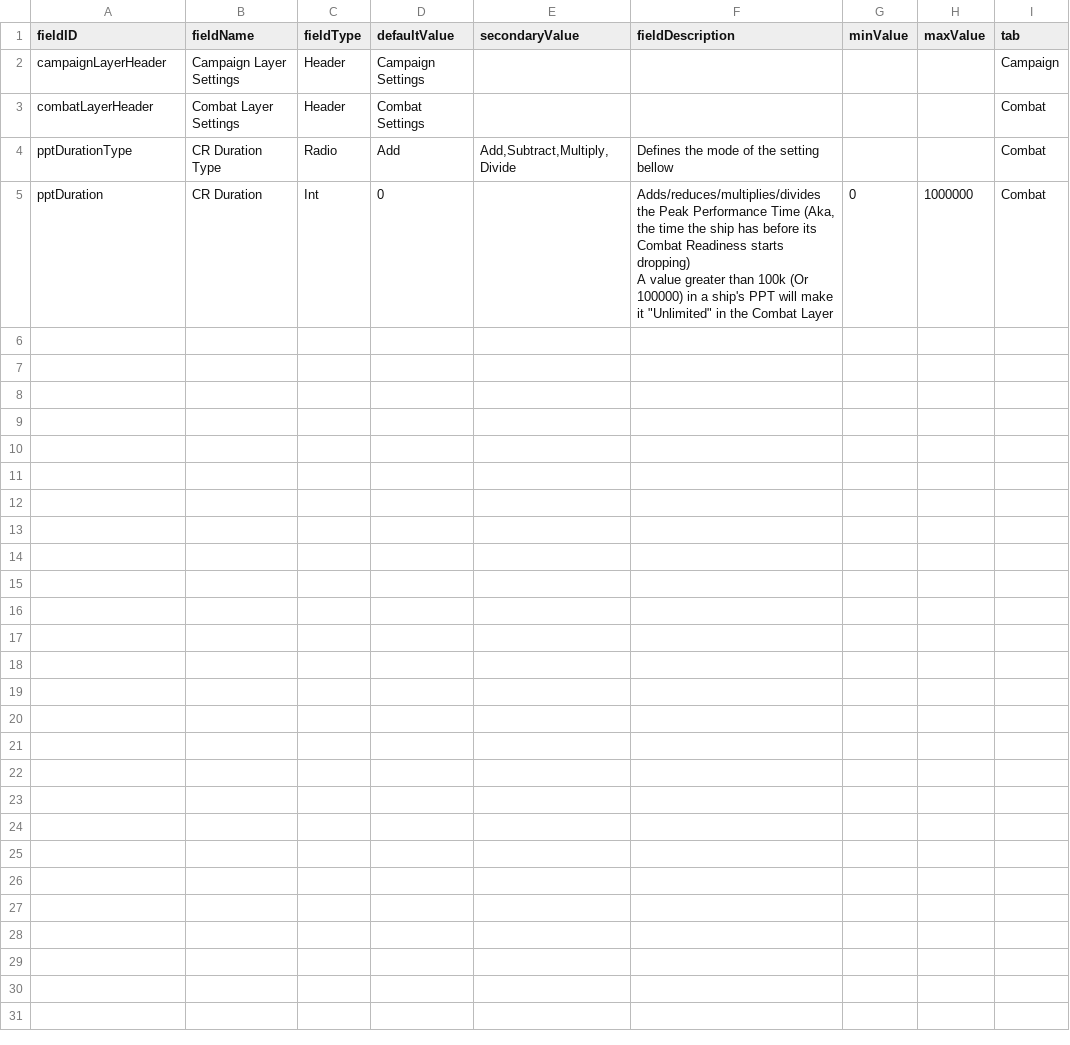
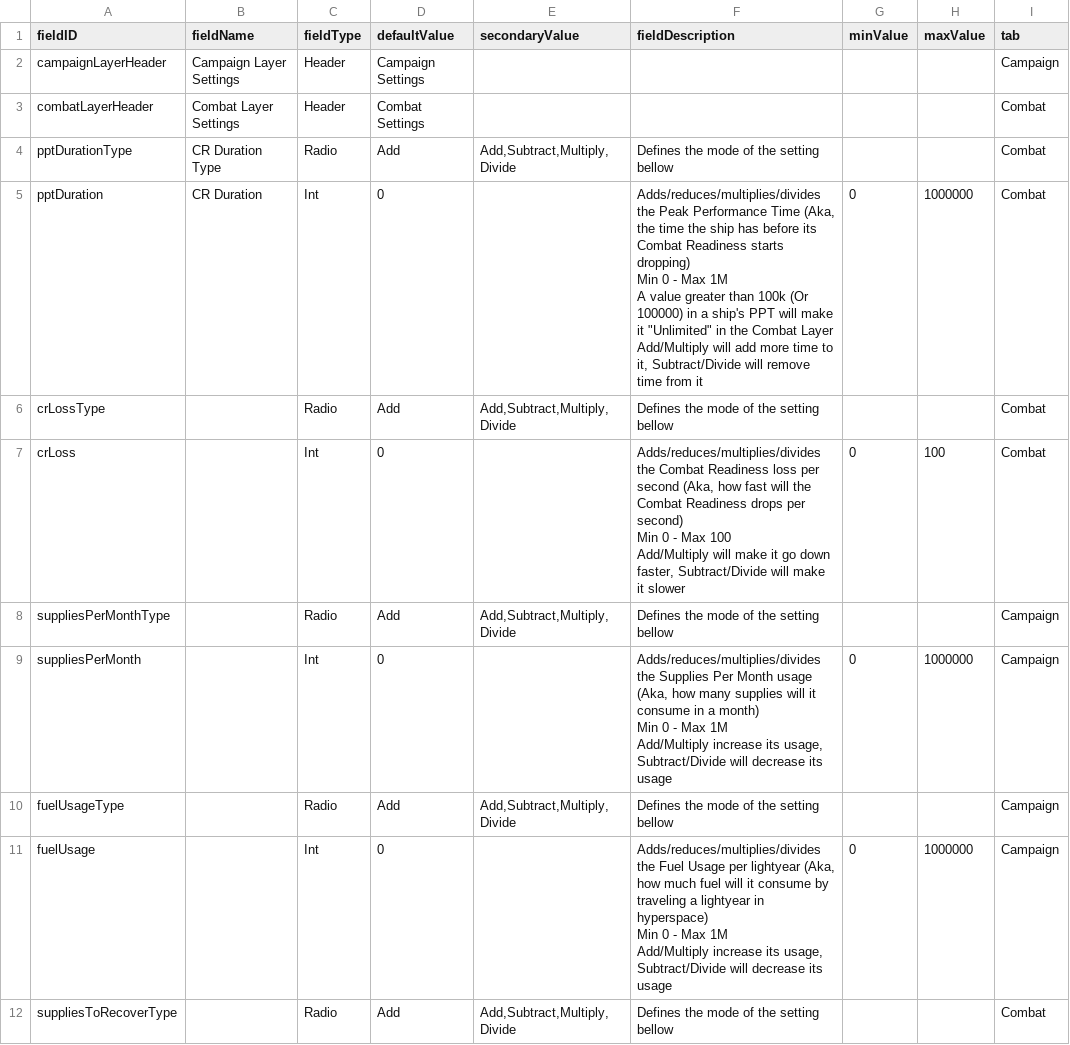
Before and after one commit to OfficialZygorg/RedNeckEngineering_ArcadeMode, a CSV file: data/config/LunaSettings.csv, drawn as a sheet; only a part is shown; the diff covers the shown part only.

```diff
--- a/data/config/LunaSettings.csv
+++ b/data/config/LunaSettings.csv
@@ -4,4 +4,18 @@ combatLayerHeader,Combat Layer Settings,Header,Combat Settings,,,,,Combat
 pptDurationType,CR Duration Type,Radio,Add,"Add,Subtract,Multiply,Divide",Defines the mode of the setting bellow,,,Combat
-pptDuration,CR Duration,Int,0,,"Adds/reduces/multiplies/divides the Peak Performance Time (Aka, the time the ship has before its Combat Readiness starts dropping)
-
-A value greater than 100k (Or 100000) in a ship's PPT will make it ""Unlimited"" in the Combat Layer",0,1000000,Combat
+pptDuration,CR Duration,Int,0,,"Adds/reduces/multiplies/divides the Peak Performance Time (Aka, the time the ship has before its Combat Readiness starts dropping)
+Min 0 - Max 1M
+A value greater than 100k (Or 100000) in a ship's PPT will make it ""Unlimited"" in the Combat Layer
+Add/Multiply will add more time to it, Subtract/Divide will remove time from it",0,1000000,Combat
+crLossType,,Radio,Add,"Add,Subtract,Multiply,Divide",Defines the mode of the setting bellow,,,Combat
+crLoss,,Int,0,,"Adds/reduces/multiplies/divides the Combat Readiness loss per second (Aka, how fast will the Combat Readiness drops per second)
+Min 0 - Max 100
+Add/Multiply will make it go down faster, Subtract/Divide will make it slower",0,100,Combat
+suppliesPerMonthType,,Radio,Add,"Add,Subtract,Multiply,Divide",Defines the mode of the setting bellow,,,Campaign
+suppliesPerMonth,,Int,0,,"Adds/reduces/multiplies/divides the Supplies Per Month usage (Aka, how many supplies will it consume in a month)
+Min 0 - Max 1M
+Add/Multiply increase its usage, Subtract/Divide will decrease its usage",0,1000000,Campaign
+fuelUsageType,,Radio,Add,"Add,Subtract,Multiply,Divide",Defines the mode of the setting bellow,,,Campaign
+fuelUsage,,Int,0,,"Adds/reduces/multiplies/divides the Fuel Usage per lightyear (Aka, how much fuel will it consume by traveling a lightyear in hyperspace)
+Min 0 - Max 1M
+Add/Multiply increase its usage, Subtract/Divide will decrease its usage",0,1000000,Campaign
+suppliesToRecoverType,,Radio,Add,"Add,Subtract,Multiply,Divide",Defines the mode of the setting bellow,,,Combat
```
Also changed, not shown: 7 added rows elsewhere in this file, 1 other file.
